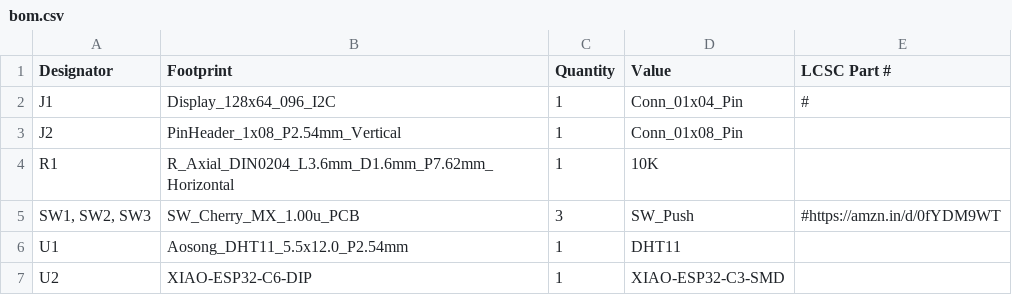
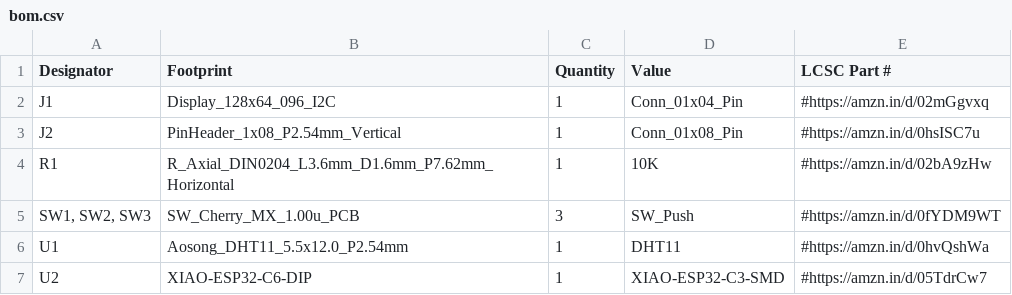
Before and after one commit to bhavanasrinamthabad1809-hub/starbie, a CSV file: bom.csv, drawn as a sheet.

Commit message:
Update bom.csv

```diff
--- a/bom.csv
+++ b/bom.csv
@@ -1,7 +1,7 @@
 Designator,Footprint,Quantity,Value,LCSC Part #
-J1,Display_128x64_096_I2C,1,Conn_01x04_Pin,#
-J2,PinHeader_1x08_P2.54mm_Vertical,1,Conn_01x08_Pin,
-R1,R_Axial_DIN0204_L3.6mm_D1.6mm_P7.62mm_Horizontal,1,10K,
+J1,Display_128x64_096_I2C,1,Conn_01x04_Pin,#https://amzn.in/d/02mGgvxq
+J2,PinHeader_1x08_P2.54mm_Vertical,1,Conn_01x08_Pin,#https://amzn.in/d/0hsISC7u
+R1,R_Axial_DIN0204_L3.6mm_D1.6mm_P7.62mm_Horizontal,1,10K,#https://amzn.in/d/02bA9zHw
 "SW1, SW2, SW3",SW_Cherry_MX_1.00u_PCB,3,SW_Push,#https://amzn.in/d/0fYDM9WT
-U1,Aosong_DHT11_5.5x12.0_P2.54mm,1,DHT11,
-U2,XIAO-ESP32-C6-DIP,1,XIAO-ESP32-C3-SMD,
+U1,Aosong_DHT11_5.5x12.0_P2.54mm,1,DHT11,#https://amzn.in/d/0hvQshWa
+U2,XIAO-ESP32-C6-DIP,1,XIAO-ESP32-C3-SMD,#https://amzn.in/d/05TdrCw7
```
